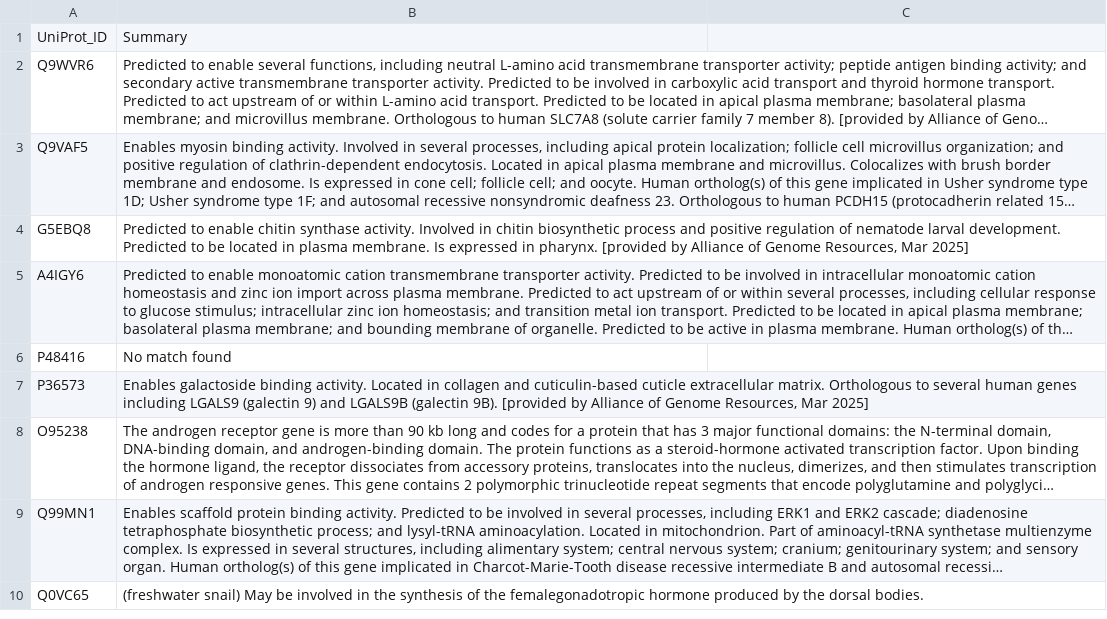
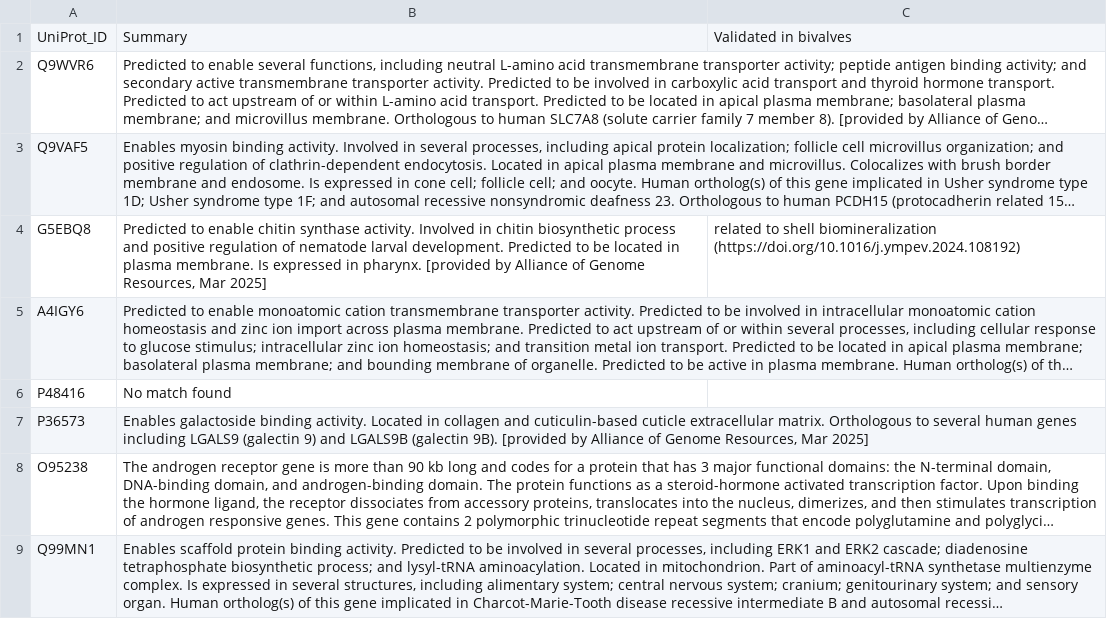
Before and after one commit to graceleuchtenberger/Byssus-expression-analysis, a CSV file: output/Top_gene_summaries/GOW_topgene_summs.csv, drawn as a sheet; only a part is shown; the shorter side is filled out with more unchanged rows; long unchanged cells end in …; the diff names each change by its address in the sheet, - before the commit and + after, or states it on an @@ line.

Commit message:
Update GOW_topgene_summs.csv
Adding in whether this gene is validated in bivalves

```diff
--- a/output/Top_gene_summaries/GOW_topgene_summs.csv
+++ b/output/Top_gene_summaries/GOW_topgene_summs.csv
-C1: (empty)
+C1: Validated in bivalves
-C4: (empty)
+C4: related to shell biomineralization (https://doi.org/10.1016/j.ympev.2024.108192)
```
